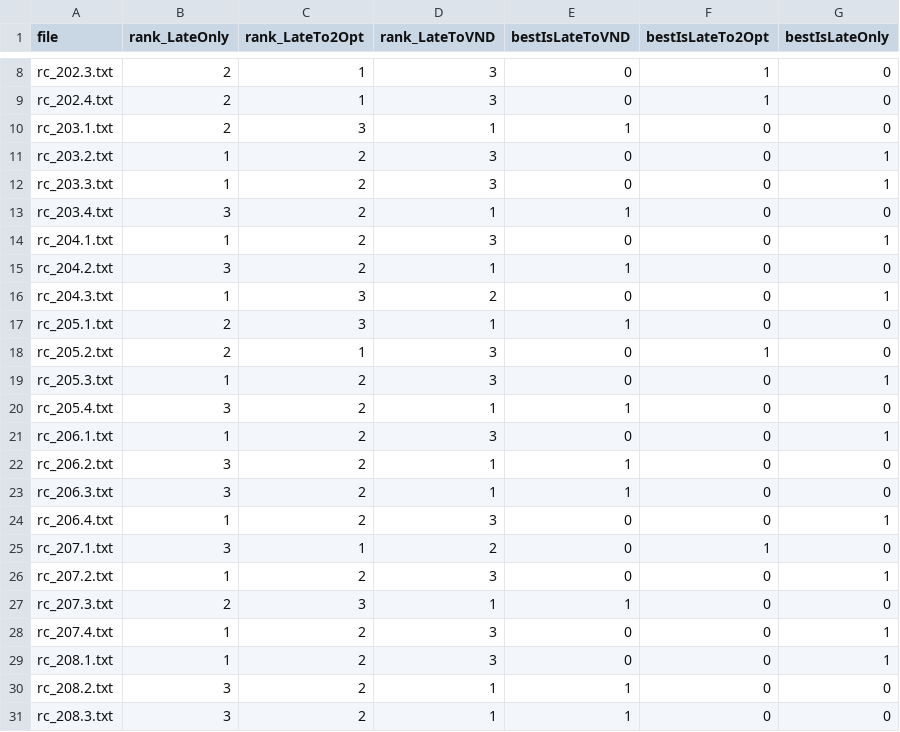
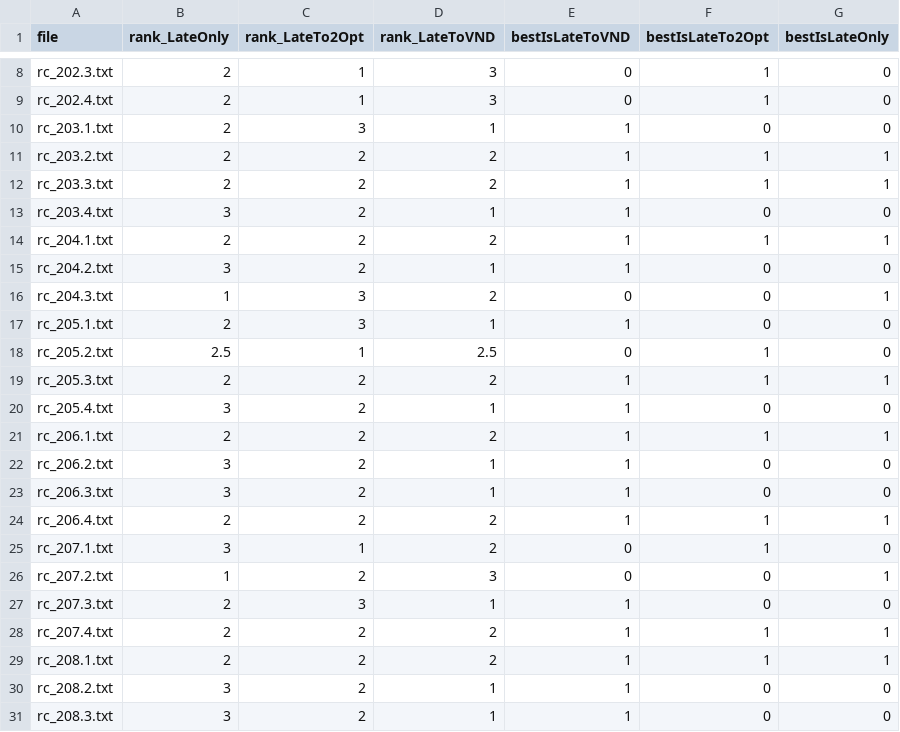
Before and after one commit to Xiaoqin-pro/drone, a CSV file: results/all_spb_instance_ranks.csv, drawn as a sheet; only a part is shown, gaps mark what is left out; the diff covers the shown part only.

Commit message:
Fix tie-aware instance-balanced SPB ranking

```diff
--- a/results/all_spb_instance_ranks.csv
+++ b/results/all_spb_instance_ranks.csv
@@ -10,6 +10,6 @@ rc_202.4.txt,2,1,3,0,1,0
 rc_203.1.txt,2,3,1,1,0,0
-rc_203.2.txt,1,2,3,0,0,1
-rc_203.3.txt,1,2,3,0,0,1
+rc_203.2.txt,2,2,2,1,1,1
+rc_203.3.txt,2,2,2,1,1,1
 rc_203.4.txt,3,2,1,1,0,0
-rc_204.1.txt,1,2,3,0,0,1
+rc_204.1.txt,2,2,2,1,1,1
 rc_204.2.txt,3,2,1,1,0,0
@@ -17,9 +17,9 @@ rc_204.3.txt,1,3,2,0,0,1
 rc_205.1.txt,2,3,1,1,0,0
-rc_205.2.txt,2,1,3,0,1,0
-rc_205.3.txt,1,2,3,0,0,1
+rc_205.2.txt,2.5,1,2.5,0,1,0
+rc_205.3.txt,2,2,2,1,1,1
 rc_205.4.txt,3,2,1,1,0,0
-rc_206.1.txt,1,2,3,0,0,1
+rc_206.1.txt,2,2,2,1,1,1
 rc_206.2.txt,3,2,1,1,0,0
 rc_206.3.txt,3,2,1,1,0,0
-rc_206.4.txt,1,2,3,0,0,1
+rc_206.4.txt,2,2,2,1,1,1
 rc_207.1.txt,3,1,2,0,1,0
@@ -27,4 +27,4 @@ rc_207.2.txt,1,2,3,0,0,1
 rc_207.3.txt,2,3,1,1,0,0
-rc_207.4.txt,1,2,3,0,0,1
-rc_208.1.txt,1,2,3,0,0,1
+rc_207.4.txt,2,2,2,1,1,1
+rc_208.1.txt,2,2,2,1,1,1
 rc_208.2.txt,3,2,1,1,0,0
```
Also changed, not shown: 8 edited cells elsewhere in this file, 4 other files.
